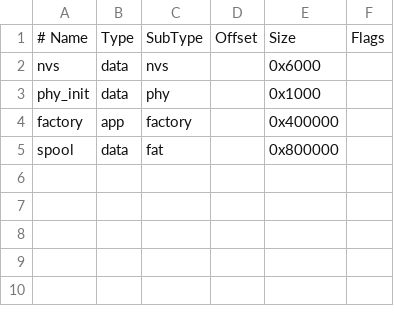
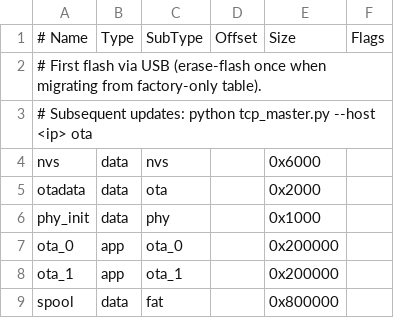
Before and after one commit to orregoduque/esp32p4-rpi-camera-telemetry, a CSV file: partitions.csv, drawn as a sheet.

```diff
--- a/partitions.csv
+++ b/partitions.csv
@@ -1,5 +1,9 @@
 # Name,   Type, SubType, Offset,  Size, Flags
+# First flash via USB (erase-flash once when migrating from factory-only table).
+# Subsequent updates: python tcp_master.py --host <ip> ota
 nvs,      data, nvs,     ,        0x6000,
+otadata,  data, ota,     ,        0x2000,
 phy_init, data, phy,     ,        0x1000,
-factory,  app,  factory, ,        0x400000,
+ota_0,    app,  ota_0,   ,        0x200000,
+ota_1,    app,  ota_1,   ,        0x200000,
 spool,    data, fat,     ,        0x800000,
```
Also changed, not shown: 16 other files.
